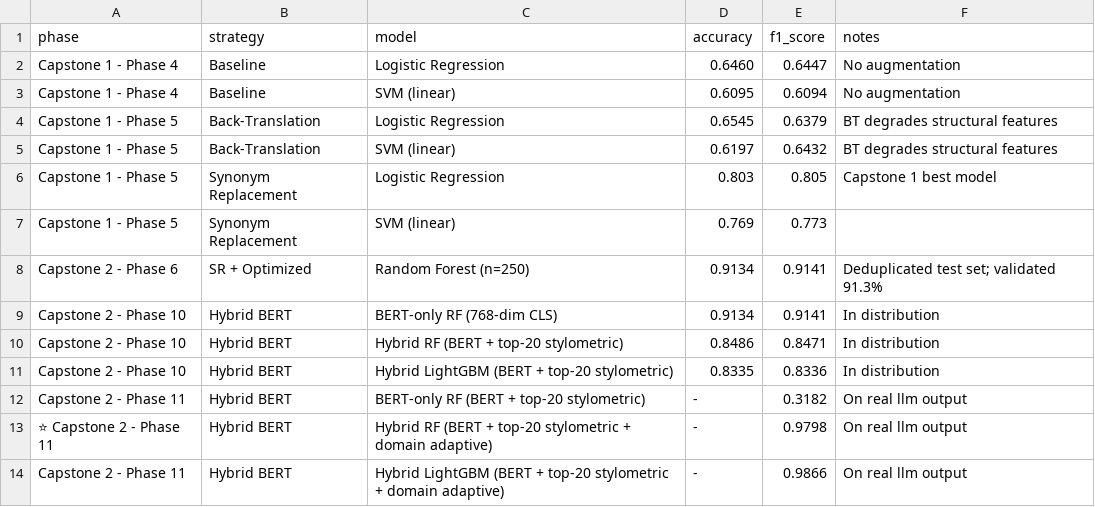
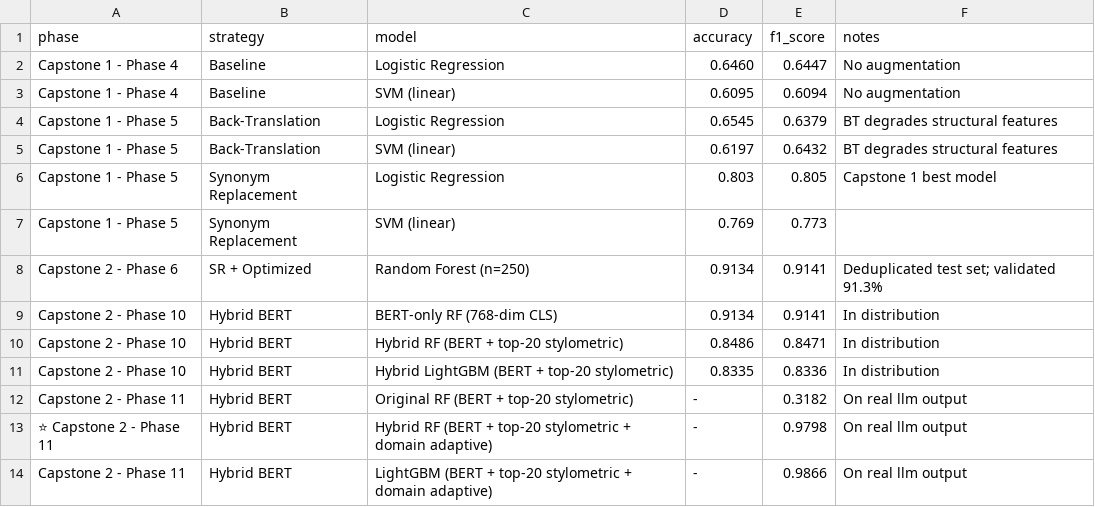
Before and after one commit to ivysanchez/AI-vs-Human-Text-Detection, a CSV file: results/model_performance_summary.csv, drawn as a sheet; the diff names each change by its address in the sheet, - before the commit and + after, or states it on an @@ line.

Commit message:
Updated

```diff
--- a/results/model_performance_summary.csv
+++ b/results/model_performance_summary.csv
-C12 (model): BERT-only RF (BERT + top-20 stylometric)
+C12 (model): Original RF (BERT + top-20 stylometric)
-C14 (model): Hybrid LightGBM (BERT…
+C14 (model): LightGBM (BERT…
```
